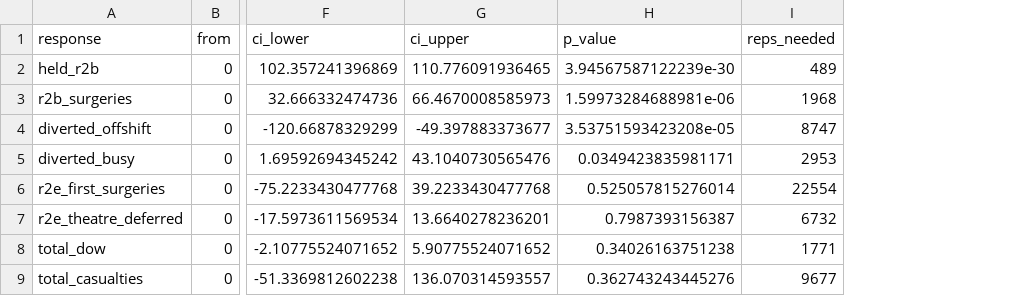
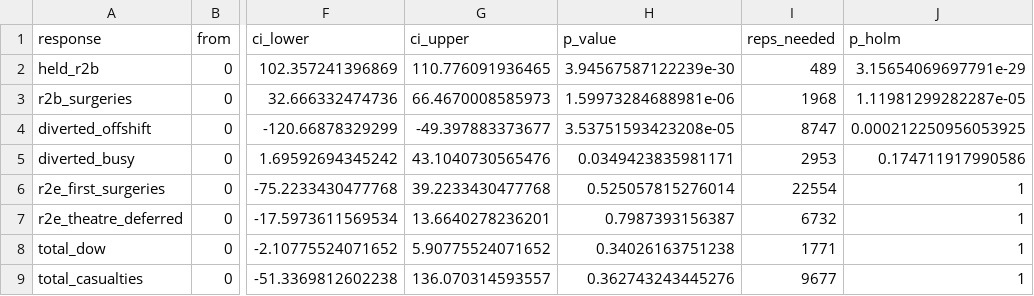
Before and after one commit to natosys/Battlefield-Casualty-Handling, a CSV file: data/hold_window/hold_window_paired.csv, drawn as a sheet; only a part is shown, gaps mark what is left out; the diff names each change by its address in the sheet, - before the commit and + after, or states it on an @@ line.

```diff
--- a/data/hold_window/hold_window_paired.csv
+++ b/data/hold_window/hold_window_paired.csv
+column J (p_holm), rows 2-9: 3.15654069697791e-29 | 1.11981299282287e-05 | 0.000212250956053925 | 0.174711917990586 | 1 | 1 | 1 | 1
```
